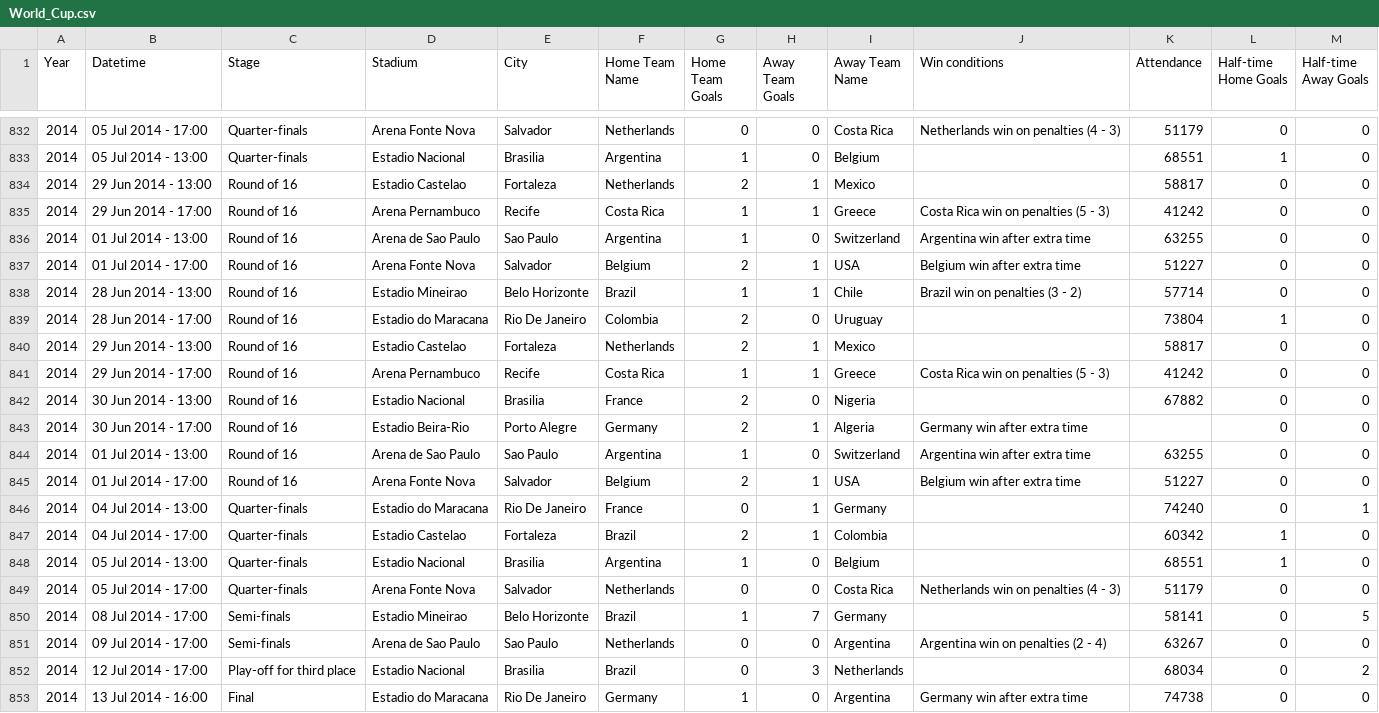
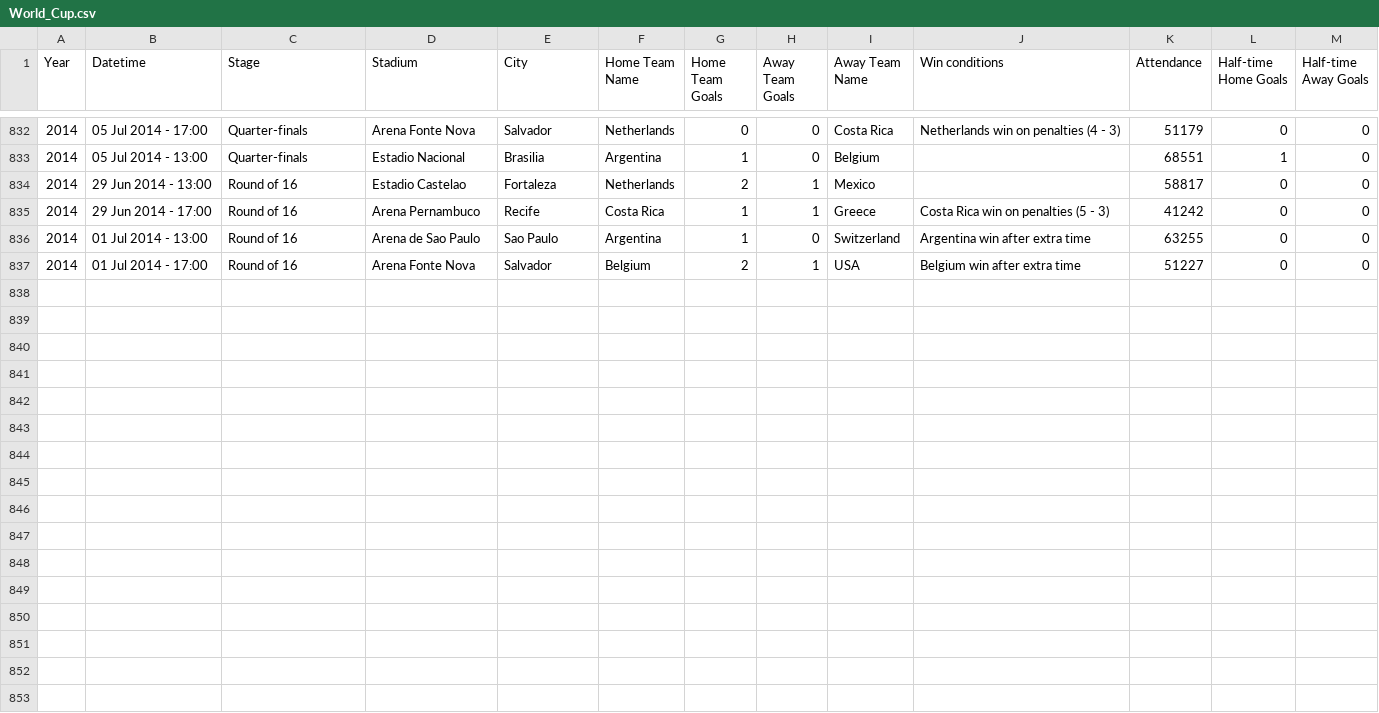
Before and after one commit to liucsny/D3-Practice, a CSV file: static/World_Cup.csv, drawn as a sheet; only a part is shown, gaps mark what is left out.

```diff
--- a/static/World_Cup.csv
+++ b/static/World_Cup.csv
@@ -837,17 +837 @@ Year,Datetime,Stage,Stadium,City,Home Team Name,Home Team Goals,Away Team Goals,
 2014,01 Jul 2014 - 17:00,Round of 16,Arena Fonte Nova,Salvador ,Belgium,2,1,USA,Belgium win after extra time ,51227,0,0
-2014,28 Jun 2014 - 13:00,Round of 16,Estadio Mineirao,Belo Horizonte ,Brazil,1,1,Chile,Brazil win on penalties (3 - 2),57714,0,0
-2014,28 Jun 2014 - 17:00,Round of 16,Estadio do Maracana,Rio De Janeiro ,Colombia,2,0,Uruguay, ,73804,1,0
-2014,29 Jun 2014 - 13:00,Round of 16,Estadio Castelao,Fortaleza ,Netherlands,2,1,Mexico, ,58817,0,0
-2014,29 Jun 2014 - 17:00,Round of 16,Arena Pernambuco,Recife ,Costa Rica,1,1,Greece,Costa Rica win on penalties (5 - 3),41242,0,0
-2014,30 Jun 2014 - 13:00,Round of 16,Estadio Nacional,Brasilia ,France,2,0,Nigeria, ,67882,0,0
-2014,30 Jun 2014 - 17:00,Round of 16,Estadio Beira-Rio,Porto Alegre ,Germany,2,1,Algeria,Germany win after extra time ,,0,0
-2014,01 Jul 2014 - 13:00,Round of 16,Arena de Sao Paulo,Sao Paulo ,Argentina,1,0,Switzerland,Argentina win after extra time ,63255,0,0
-2014,01 Jul 2014 - 17:00,Round of 16,Arena Fonte Nova,Salvador ,Belgium,2,1,USA,Belgium win after extra time ,51227,0,0
-2014,04 Jul 2014 - 13:00,Quarter-finals,Estadio do Maracana,Rio De Janeiro ,France,0,1,Germany, ,74240,0,1
-2014,04 Jul 2014 - 17:00,Quarter-finals,Estadio Castelao,Fortaleza ,Brazil,2,1,Colombia, ,60342,1,0
-2014,05 Jul 2014 - 13:00,Quarter-finals,Estadio Nacional,Brasilia ,Argentina,1,0,Belgium, ,68551,1,0
-2014,05 Jul 2014 - 17:00,Quarter-finals,Arena Fonte Nova,Salvador ,Netherlands,0,0,Costa Rica,Netherlands win on penalties (4 - 3),51179,0,0
-2014,08 Jul 2014 - 17:00,Semi-finals,Estadio Mineirao,Belo Horizonte ,Brazil,1,7,Germany, ,58141,0,5
-2014,09 Jul 2014 - 17:00,Semi-finals,Arena de Sao Paulo,Sao Paulo ,Netherlands,0,0,Argentina,Argentina win on penalties (2 - 4),63267,0,0
-2014,12 Jul 2014 - 17:00,Play-off for third place,Estadio Nacional,Brasilia ,Brazil,0,3,Netherlands, ,68034,0,2
-2014,13 Jul 2014 - 16:00,Final,Estadio do Maracana,Rio De Janeiro ,Germany,1,0,Argentina,Germany win after extra time ,74738,0,0
```
Also changed, not shown: 11 other files.
